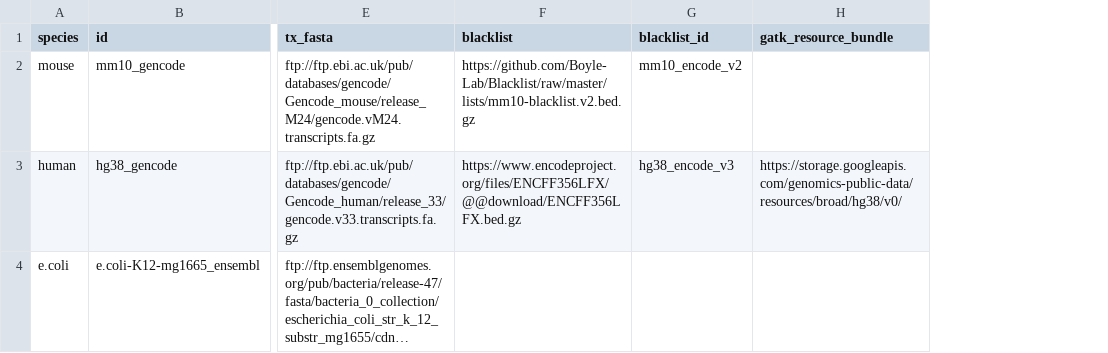
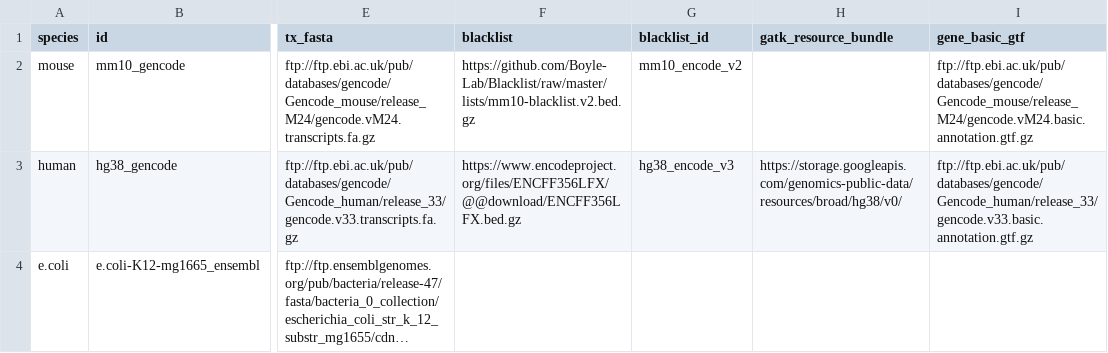
Before and after one commit to vari-bbc/prep_bbc_shared, a TSV file: bin/species.tsv, drawn as a sheet; only a part is shown, gaps mark what is left out; long unchanged cells end in …; the diff names each change by its address in the sheet, - before the commit and + after, or states it on an @@ line.

Commit message:
Added rule to download 'basic' annotations

```diff
--- a/bin/species.tsv
+++ b/bin/species.tsv
+column I (gene_basic_gtf), rows 2-3: ftp://ftp.ebi.ac.uk/pub/databases/gencode/Gencode_mouse/release_M24/gencode.vM24.basic.annotation.gtf.gz | ftp://ftp.ebi.ac.uk/pub/databases/gencode/Gencode_human/release_33/gencode.v33.basic.annotation.gtf.gz
```
Also changed, not shown: 2 other files.
